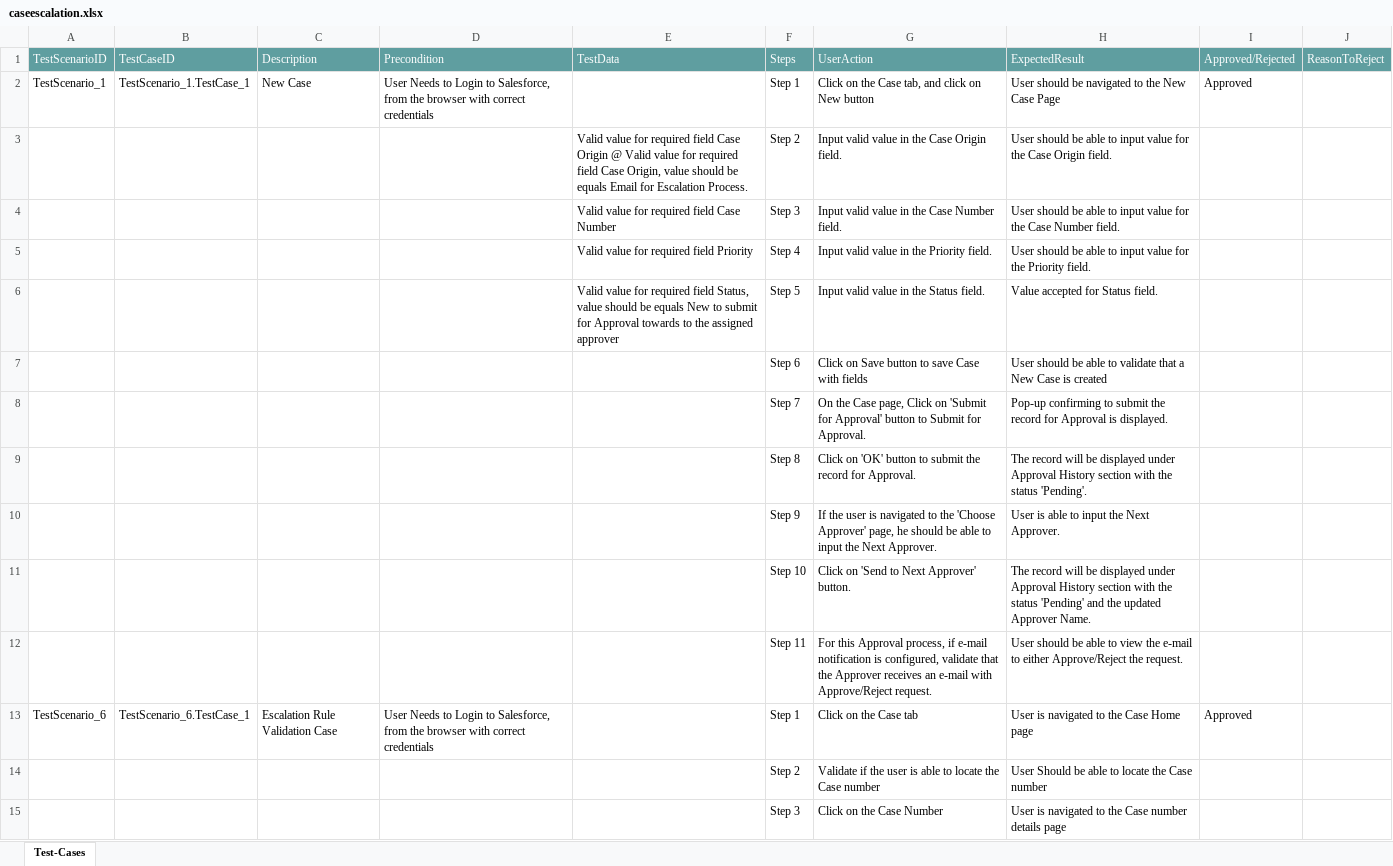
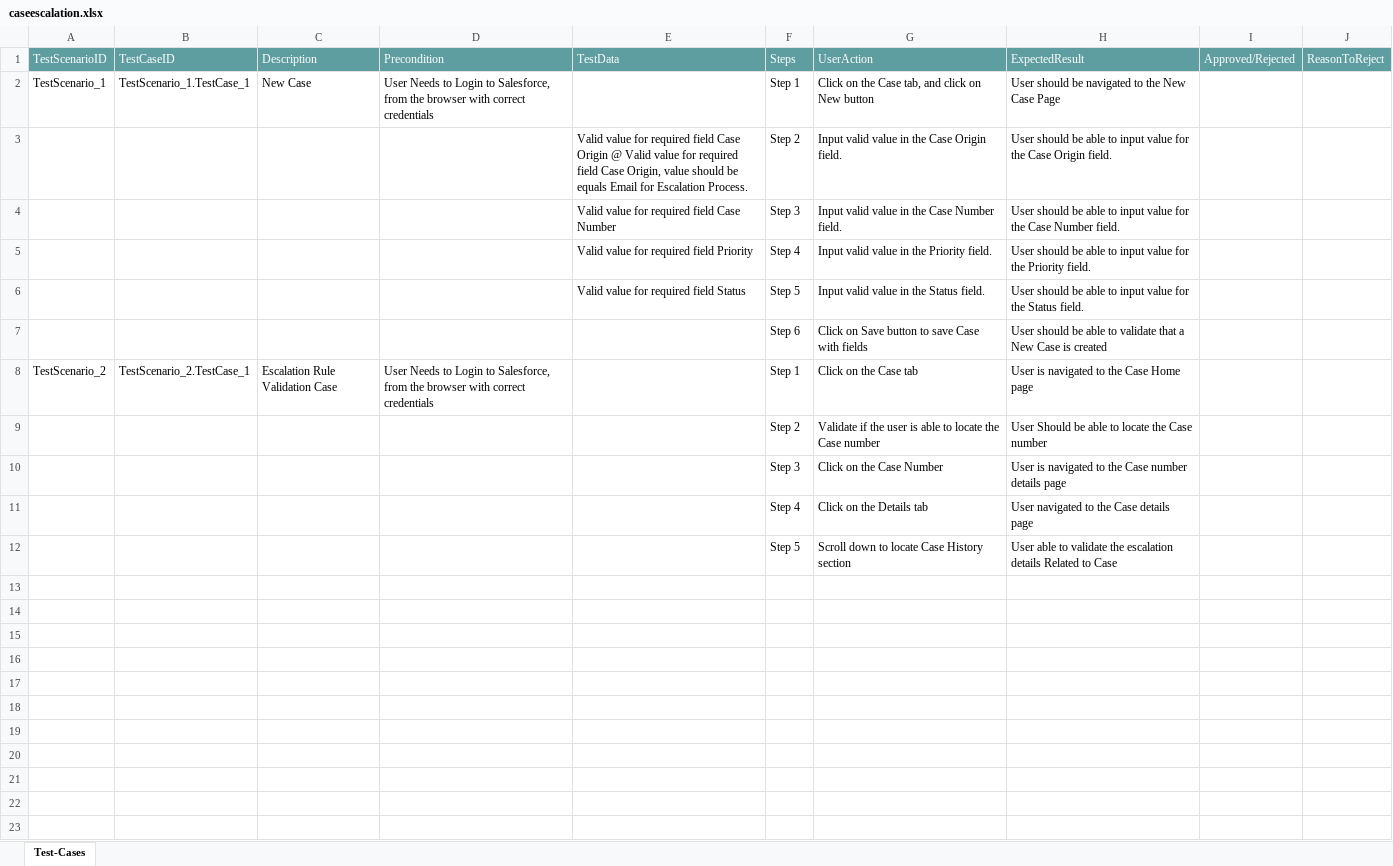
Before and after one commit to ShaikMohamedIrfan/theju1, an Excel workbook: caseescalation.xlsx, sheet Test-Cases, drawn as a sheet; only a part is shown; the shorter side is filled out with more unchanged rows; values as stored, in another font and other column widths than the file's, no borders; table styles not drawn; removed rows and columns are numbered as before the commit, all else as after; the diff names each change by its address in the sheet, - before the commit and + after, or states it on an @@ line.

Commit message:
Initial Commit for Verification of Test cases

```diff
--- a/caseescalation.xlsx (sheet Test-Cases)
+++ b/caseescalation.xlsx (sheet Test-Cases)
-I2: Approved
+I2: (empty)
-E6: …required field Status, value should be equals New to submit for Approval towards to the assigned approver
+E6: …required field Status
-H6: Value accepted for Status field.
+H6: User should be able to input value for the Status field.
-row 8:  |  |  |  |  | Step 7 | On the Case page, Click on 'Submit for Approval' button to Submit for Approval. | Pop-up confirming to submit the record for Approval is displayed.
-row 9:  |  |  |  |  | Step 8 | Click on 'OK' button to submit the record for Approval. | The record will be displayed under Approval History section with the status 'Pending'.
-row 10:  |  |  |  |  | Step 9 | If the user is navigated to the 'Choose Approver' page, he should be able to input the Next Approver. | User is able to input the Next Approver.
-row 11:  |  |  |  |  | Step 10 | Click on 'Send to Next Approver' button. | The record will be displayed under Approval History section with the status 'Pending' and the updated Approver Name.
-row 12:  |  |  |  |  | Step 11 | For this Approval process, if e-mail notification is configured, validate that the Approver receives an e-mail with Approve/Reject request. | User should be able to view the e-mail to either Approve/Reject the request.
-A8: TestScenario_6
+A8: TestScenario_2
-B8: TestScenario_6.TestCase_1
+B8: TestScenario_2.TestCase_1
-I8: Approved
+I8: (empty)
```
